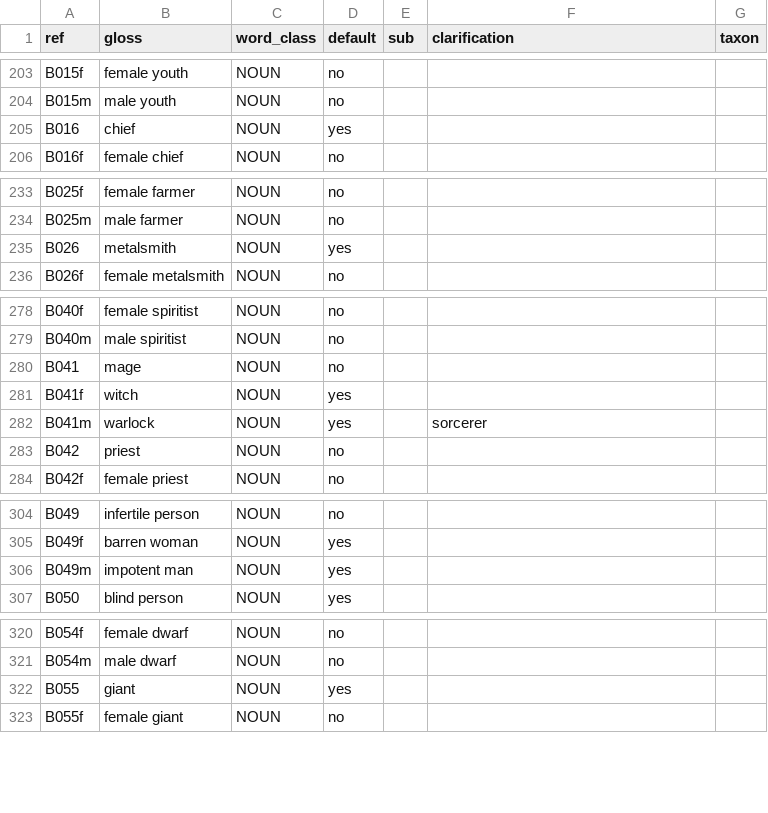
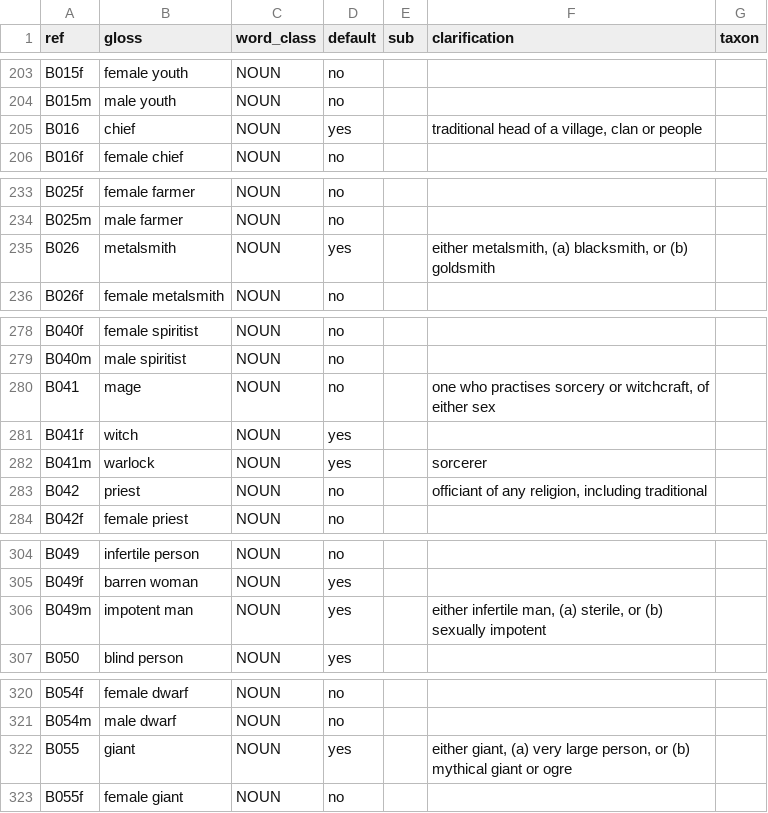
Before and after one commit to smojos/EACW, a TSV file: eacw.tsv, drawn as a sheet; only a part is shown, gaps mark what is left out.

```diff
--- a/eacw.tsv
+++ b/eacw.tsv
@@ -204,3 +204,3 @@ B015f	female youth	NOUN	no
 B015m	male youth	NOUN	no			
-B016	chief	NOUN	yes			
+B016	chief	NOUN	yes		traditional head of a village, clan or people	
 B016f	female chief	NOUN	no			
@@ -234,3 +234,3 @@ B025f	female farmer	NOUN	no
 B025m	male farmer	NOUN	no			
-B026	metalsmith	NOUN	yes			
+B026	metalsmith	NOUN	yes		either metalsmith, (a) blacksmith, or (b) goldsmith	
 B026f	female metalsmith	NOUN	no			
@@ -279,6 +279,6 @@ B040f	female spiritist	NOUN	no
 B040m	male spiritist	NOUN	no			
-B041	mage	NOUN	no			
+B041	mage	NOUN	no		one who practises sorcery or witchcraft, of either sex	
 B041f	witch	NOUN	yes			
 B041m	warlock	NOUN	yes		sorcerer	
-B042	priest	NOUN	no			
+B042	priest	NOUN	no		officiant of any religion, including traditional	
 B042f	female priest	NOUN	no			
@@ -305,3 +305,3 @@ B049	infertile person	NOUN	no
 B049f	barren woman	NOUN	yes			
-B049m	impotent man	NOUN	yes			
+B049m	impotent man	NOUN	yes		either infertile man, (a) sterile, or (b) sexually impotent	
 B050	blind person	NOUN	yes			
@@ -321,3 +321,3 @@ B054f	female dwarf	NOUN	no
 B054m	male dwarf	NOUN	no			
-B055	giant	NOUN	yes			
+B055	giant	NOUN	yes		either giant, (a) very large person, or (b) mythical giant or ogre	
 B055f	female giant	NOUN	no			
```
Also changed, not shown: 1 other file.
